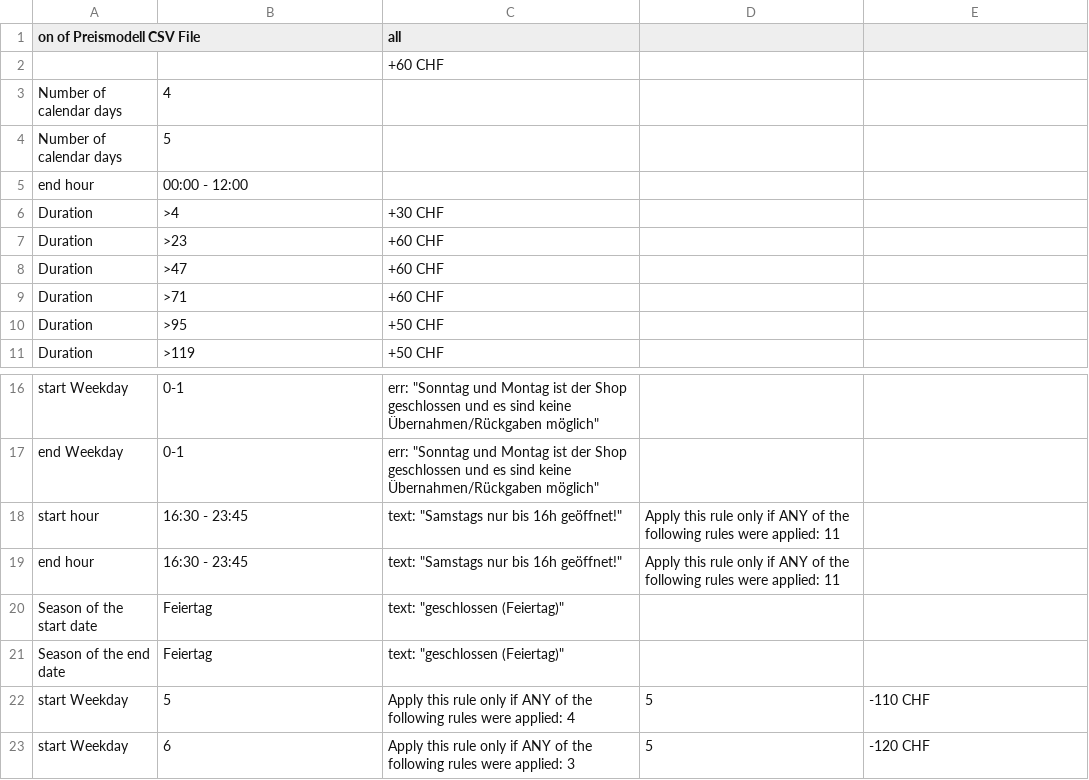
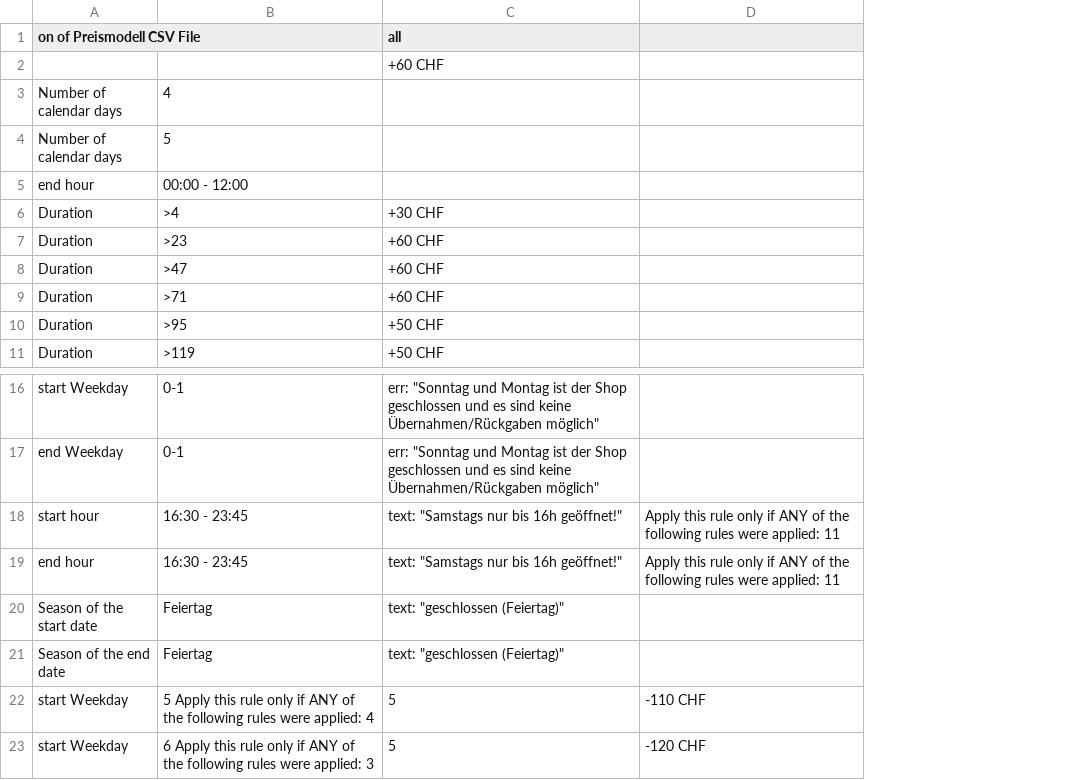
Before and after one commit to planyo1/planyo, a CSV file: Preismodell1.csv, drawn as a sheet; only a part is shown, gaps mark what is left out; removed rows and columns are numbered as before the commit, all else as after; the diff names each change by its address in the sheet, - before the commit and + after, or states it on an @@ line.

Commit message:
Update Preismodell1.csv

```diff
--- a/Preismodell1.csv
+++ b/Preismodell1.csv
-column D, rows 18-23: Apply this rule only if ANY of the following rules were applied: 11 | Apply this rule only if ANY of the following rules were applied: 11 |  |  | 5 | 5
-D18:D19: (empty)
+D18:D19: Apply this rule only if ANY of the following rules were applied: 11
-B22: 5
+B22: 5 Apply this rule only if ANY of the following rules were applied: 4
-C22 (all): Apply this rule only if ANY of the following rules were applied: 4
+C22 (all): 5
-B23: 6
+B23: 6 Apply this rule only if ANY of the following rules were applied: 3
-C23 (all): Apply this rule only if ANY of the following rules were applied: 3
+C23 (all): 5
```
